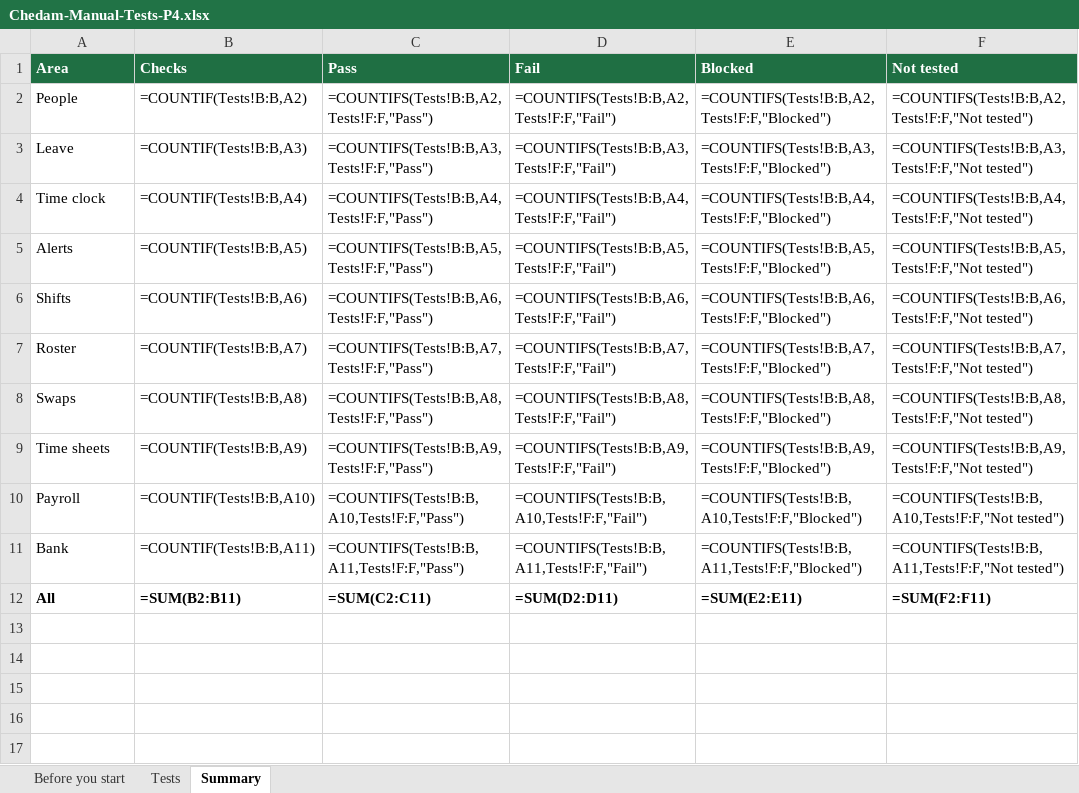
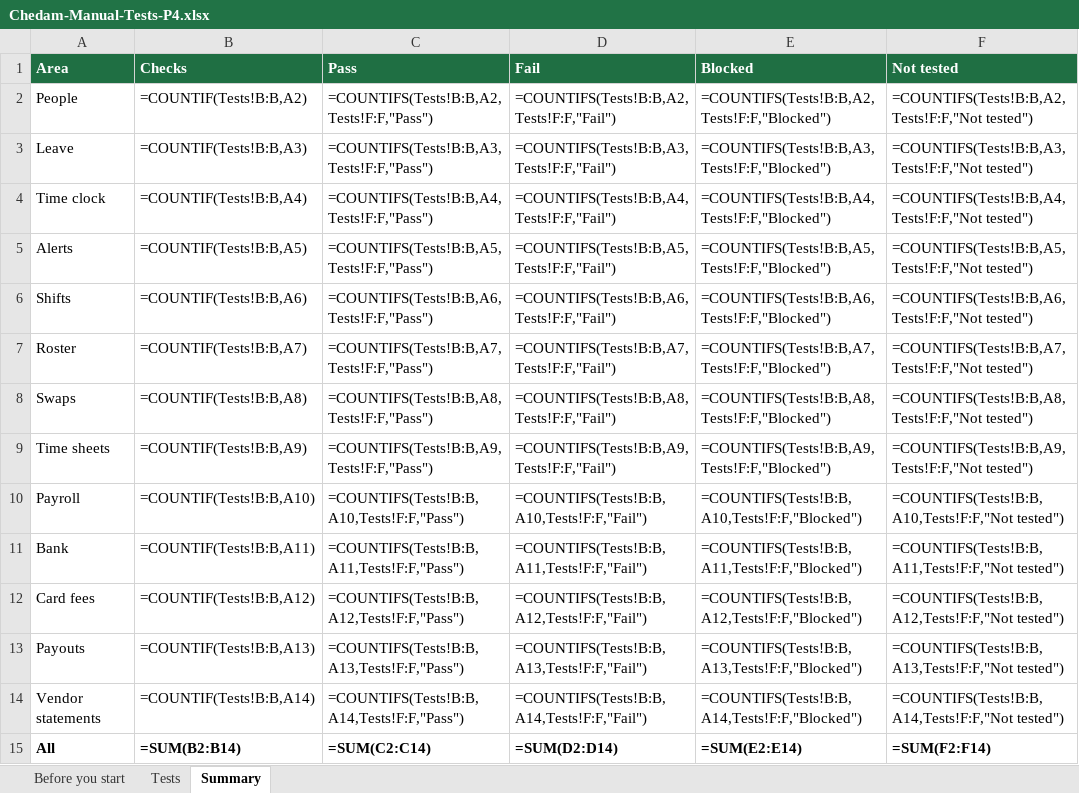
Before and after one commit to repatikosamid-prog/chedam, an Excel workbook: docs/testing/Chedam-Manual-Tests-P4.xlsx, sheet Summary, drawn as a sheet; values as stored, in another font and other column widths than the file's, no borders; formulas without a stored value are shown as written; addresses are those after the commit; the diff names each change by its address in the sheet, - before the commit and + after, or states it on an @@ line.

```diff
--- a/docs/testing/Chedam-Manual-Tests-P4.xlsx (sheet Summary)
+++ b/docs/testing/Chedam-Manual-Tests-P4.xlsx (sheet Summary)
+row 12: Card fees | =COUNTIF(Tests!B:B,A12) | =COUNTIFS(Tests!B:B,A12,Tests!F:F,"Pass") | =COUNTIFS(Tests!B:B,A12,Tests!F:F,"Fail") | =COUNTIFS(Tests!B:B,A12,Tests!F:F,"Blocked") | =COUNTIFS(Tests!B:B,A12,Tests!F:F,"Not tested")
+row 13: Payouts | =COUNTIF(Tests!B:B,A13) | =COUNTIFS(Tests!B:B,A13,Tests!F:F,"Pass") | =COUNTIFS(Tests!B:B,A13,Tests!F:F,"Fail") | =COUNTIFS(Tests!B:B,A13,Tests!F:F,"Blocked") | =COUNTIFS(Tests!B:B,A13,Tests!F:F,"Not tested")
+row 14: Vendor statements | =COUNTIF(Tests!B:B,A14) | =COUNTIFS(Tests!B:B,A14,Tests!F:F,"Pass") | =COUNTIFS(Tests!B:B,A14,Tests!F:F,"Fail") | =COUNTIFS(Tests!B:B,A14,Tests!F:F,"Blocked") | =COUNTIFS(Tests!B:B,A14,Tests!F:F,"Not tested")
-B15 (Checks): =SUM(B2:B11)
+B15 (Checks): =SUM(B2:B14)
-C15 (Pass): =SUM(C2:C11)
+C15 (Pass): =SUM(C2:C14)
-D15 (Fail): =SUM(D2:D11)
+D15 (Fail): =SUM(D2:D14)
-E15 (Blocked): =SUM(E2:E11)
+E15 (Blocked): =SUM(E2:E14)
-F15 (Not tested): =SUM(F2:F11)
+F15 (Not tested): =SUM(F2:F14)
```
Also changed, not shown: sheet Tests, 17 other files.
